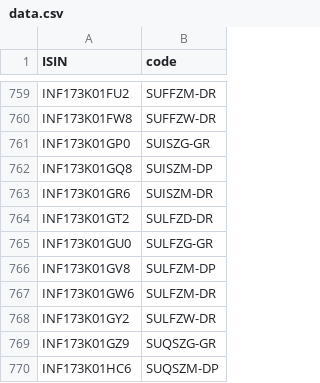
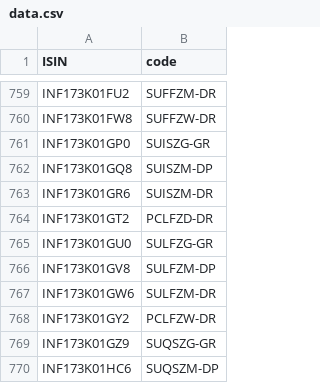
Before and after one commit to captn3m0/kuvera-mutual-funds-lookup, a CSV file: data.csv, drawn as a sheet; only a part is shown, gaps mark what is left out.

```diff
--- a/data.csv
+++ b/data.csv
@@ -763,3 +763,3 @@ ISIN,code
 "INF173K01GR6","SUISZM-DR"
-"INF173K01GT2","SULFZD-DR"
+"INF173K01GT2","PCLFZD-DR"
 "INF173K01GU0","SULFZG-GR"
@@ -767,3 +767,3 @@ ISIN,code
 "INF173K01GW6","SULFZM-DR"
-"INF173K01GY2","SULFZW-DR"
+"INF173K01GY2","PCLFZW-DR"
 "INF173K01GZ9","SUQSZG-GR"
```
